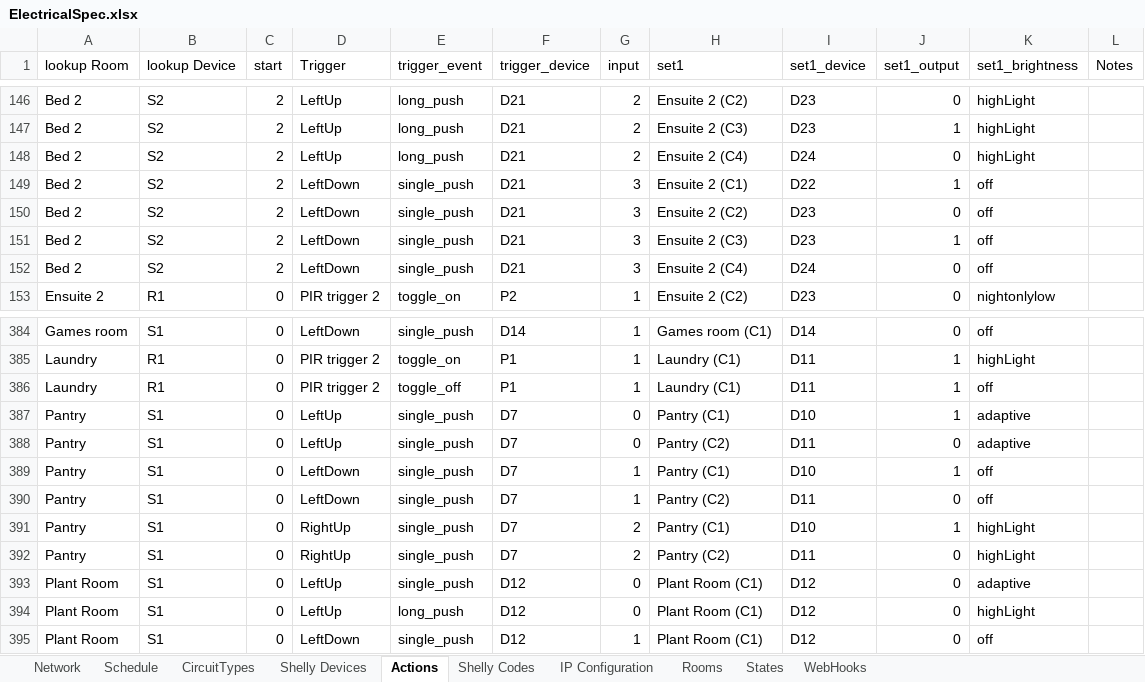
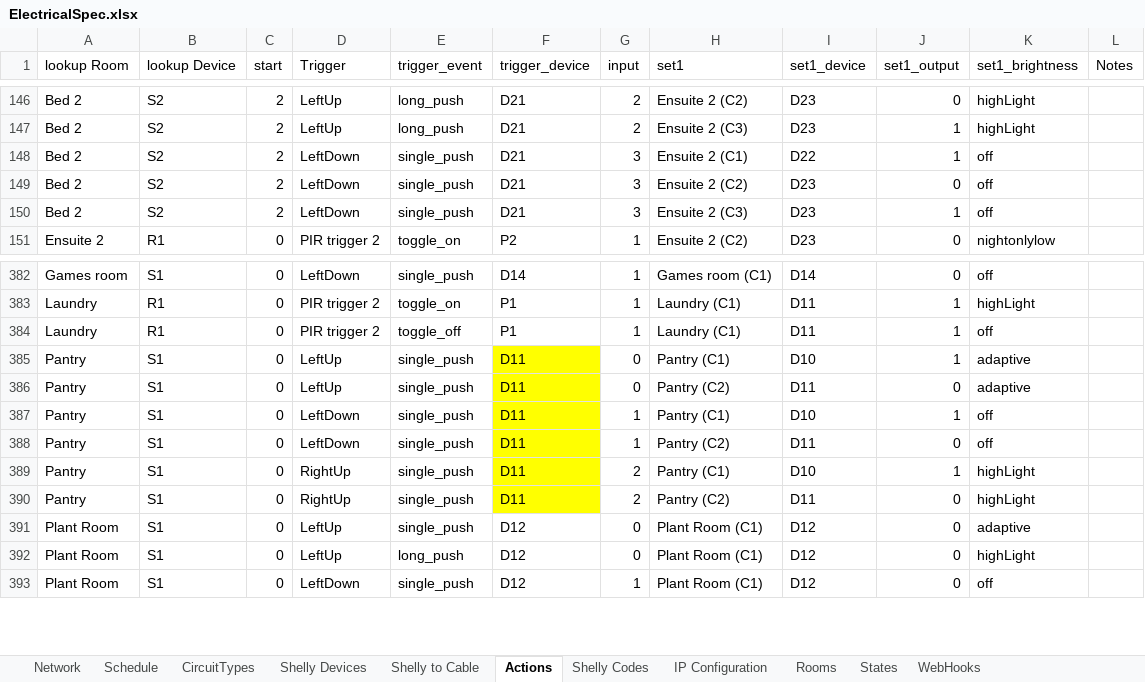
Before and after one commit to dannycrone/CroneOps, an Excel workbook: src/config/ElectricalSpec.xlsx, sheet Actions, drawn as a sheet; only a part is shown, gaps mark what is left out; values as stored, in another font and other column widths than the file's, no borders; table styles not drawn; removed rows and columns are numbered as before the commit, all else as after; the diff names each change by its address in the sheet, - before the commit and + after, or states it on an @@ line.

Commit message:
Made some fixes for lights that dont exist

```diff
--- a/src/config/ElectricalSpec.xlsx (sheet Actions)
+++ b/src/config/ElectricalSpec.xlsx (sheet Actions)
+sheet tab: Shelly to Cable
-row 148: Bed 2 | S2 | 2 | LeftUp | long_push | D21 | 2 | Ensuite 2 (C4) | D24 | 0 | highLight
-row 152: Bed 2 | S2 | 2 | LeftDown | single_push | D21 | 3 | Ensuite 2 (C4) | D24 | 0 | off
-F385:F390 (trigger_device): D7
+F385:F390 (trigger_device): D11
-F385:F390 fill: none
+F385:F390 fill: #FFFF00
```
Also changed, not shown: sheet Schedule, sheet Shelly Devices, sheet IP Configuration, formulas that keep their value, 1 other file.
